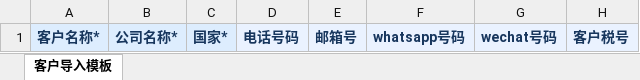
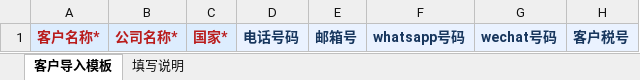
Before and after one commit to savior168/dtsmart-ai-crmv1.0, an Excel workbook: assets/templates/Customer_Import_Template.xlsx, sheet 客户导入模板, drawn as a sheet; only a part is shown; values as stored, in another font and other column widths than the file's, no borders; the diff names each change by its address in the sheet, - before the commit and + after, or states it on an @@ line.

```diff
--- a/assets/templates/Customer_Import_Template.xlsx (sheet 客户导入模板)
+++ b/assets/templates/Customer_Import_Template.xlsx (sheet 客户导入模板)
+sheet tab: 填写说明
-A1:C1 text colour: #17365D
+A1:C1 text colour: #B91C1C
```
Also changed, not shown: public/templates/pi-line-import-template.xlsx, 26 other files.
